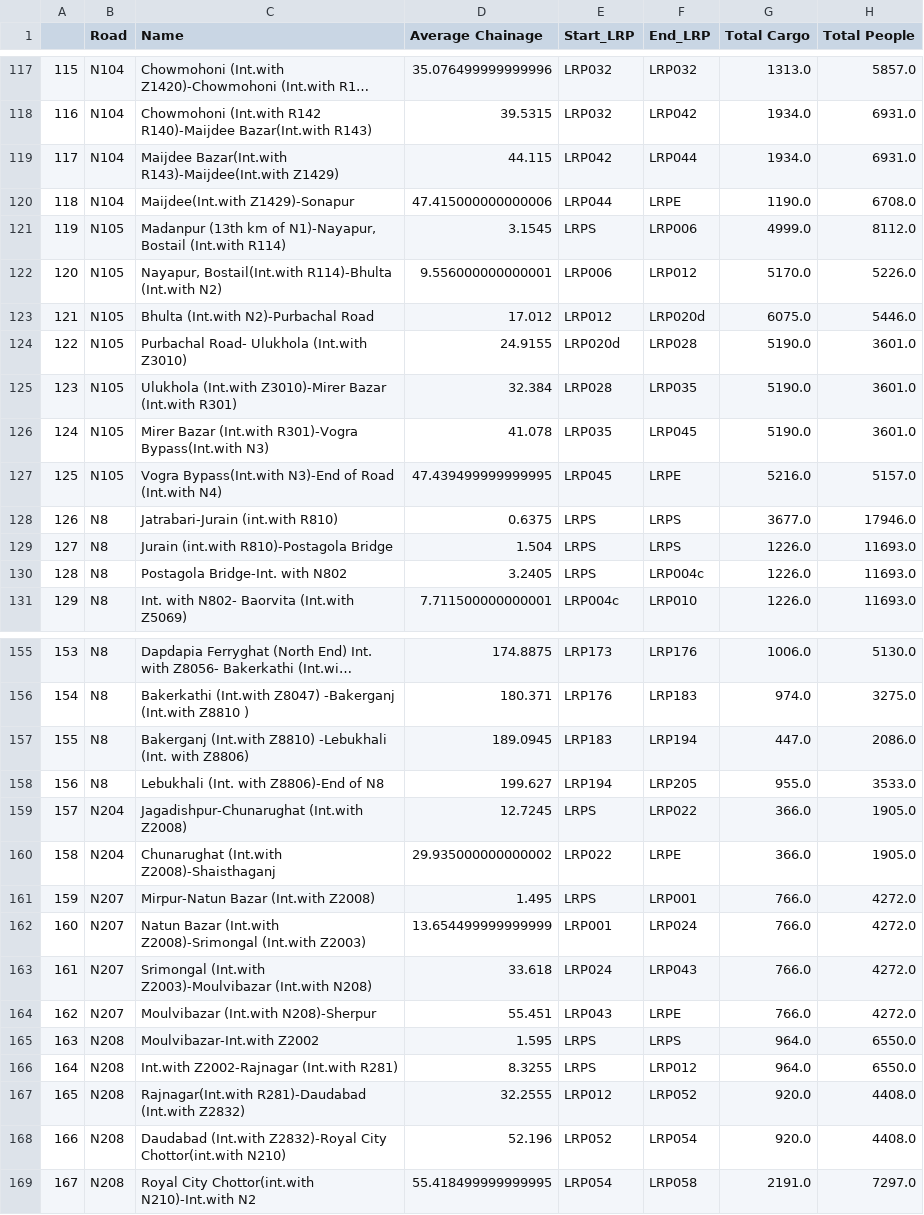
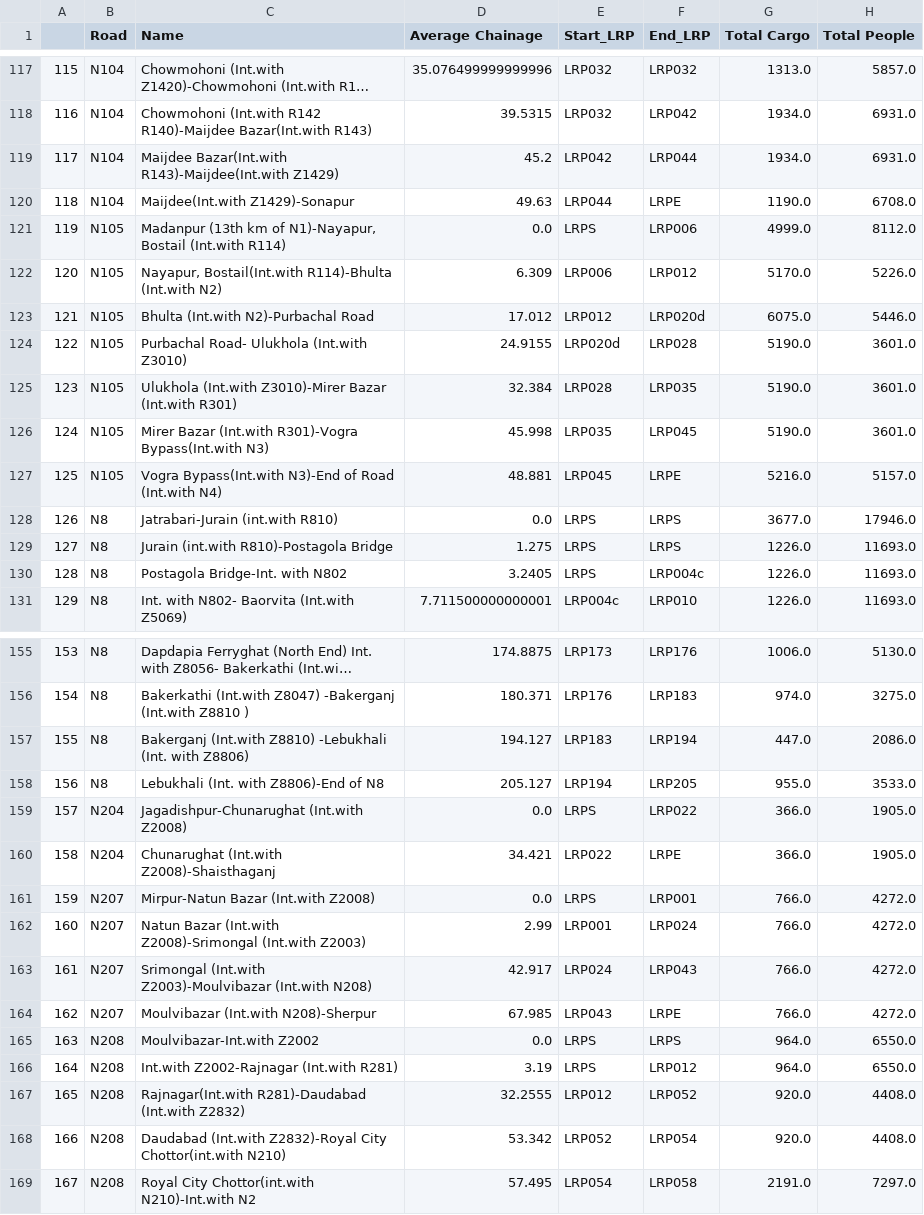
Before and after one commit to mlmoleman/EPA133A-G07-A4, a CSV file: data/cleaned_traffic_flows.csv, drawn as a sheet; only a part is shown, gaps mark what is left out; long unchanged cells end in …; the diff covers the shown part only.

Commit message:
made sure that beginning and end sourcesinks of roads are always at the right chainage (respectively, chainage 0 and the last chainage of the end road LRP)

```diff
--- a/data/cleaned_traffic_flows.csv
+++ b/data/cleaned_traffic_flows.csv
@@ -118,6 +118,6 @@
 116,N104,Chowmohoni (Int.with R142 R140)-Maijdee Bazar(Int.with R143),39.5315,LRP032,LRP042,1934.0,6931.0
-117,N104,Maijdee Bazar(Int.with R143)-Maijdee(Int.with Z1429),44.115,LRP042,LRP044,1934.0,6931.0
-118,N104,Maijdee(Int.with Z1429)-Sonapur,47.415000000000006,LRP044,LRPE,1190.0,6708.0
-119,N105,"Madanpur (13th km of N1)-Nayapur, Bostail (Int.with R114)",3.1545,LRPS,LRP006,4999.0,8112.0
-120,N105,"Nayapur, Bostail(Int.with R114)-Bhulta (Int.with N2)",9.556000000000001,LRP006,LRP012,5170.0,5226.0
+117,N104,Maijdee Bazar(Int.with R143)-Maijdee(Int.with Z1429),45.2,LRP042,LRP044,1934.0,6931.0
+118,N104,Maijdee(Int.with Z1429)-Sonapur,49.63,LRP044,LRPE,1190.0,6708.0
+119,N105,"Madanpur (13th km of N1)-Nayapur, Bostail (Int.with R114)",0.0,LRPS,LRP006,4999.0,8112.0
+120,N105,"Nayapur, Bostail(Int.with R114)-Bhulta (Int.with N2)",6.309,LRP006,LRP012,5170.0,5226.0
 121,N105,Bhulta (Int.with N2)-Purbachal Road,17.012,LRP012,LRP020d,6075.0,5446.0
@@ -125,6 +125,6 @@
 123,N105,Ulukhola (Int.with Z3010)-Mirer Bazar (Int.with R301),32.384,LRP028,LRP035,5190.0,3601.0
-124,N105,Mirer Bazar (Int.with R301)-Vogra Bypass(Int.with N3),41.078,LRP035,LRP045,5190.0,3601.0
-125,N105,Vogra Bypass(Int.with N3)-End of Road (Int.with N4),47.439499999999995,LRP045,LRPE,5216.0,5157.0
-126,N8,Jatrabari-Jurain (int.with R810),0.6375,LRPS,LRPS,3677.0,17946.0
-127,N8,Jurain (int.with R810)-Postagola Bridge,1.504,LRPS,LRPS,1226.0,11693.0
+124,N105,Mirer Bazar (Int.with R301)-Vogra Bypass(Int.with N3),45.998,LRP035,LRP045,5190.0,3601.0
+125,N105,Vogra Bypass(Int.with N3)-End of Road (Int.with N4),48.881,LRP045,LRPE,5216.0,5157.0
+126,N8,Jatrabari-Jurain (int.with R810),0.0,LRPS,LRPS,3677.0,17946.0
+127,N8,Jurain (int.with R810)-Postagola Bridge,1.275,LRPS,LRPS,1226.0,11693.0
 128,N8,Postagola Bridge-Int. with N802,3.2405,LRPS,LRP004c,1226.0,11693.0
@@ -156,14 +156,14 @@
 154,N8,Bakerkathi (Int.with Z8047) -Bakerganj (Int.with Z8810 ),180.371,LRP176,LRP183,974.0,3275.0
-155,N8,Bakerganj (Int.with Z8810) -Lebukhali (Int. with Z8806),189.0945,LRP183,LRP194,447.0,2086.0
-156,N8,Lebukhali (Int. with Z8806)-End of N8,199.627,LRP194,LRP205,955.0,3533.0
-157,N204,Jagadishpur-Chunarughat (Int.with Z2008),12.7245,LRPS,LRP022,366.0,1905.0
-158,N204,Chunarughat (Int.with Z2008)-Shaisthaganj,29.935000000000002,LRP022,LRPE,366.0,1905.0
-159,N207,Mirpur-Natun Bazar (Int.with Z2008),1.495,LRPS,LRP001,766.0,4272.0
-160,N207,Natun Bazar (Int.with Z2008)-Srimongal (Int.with Z2003),13.654499999999999,LRP001,LRP024,766.0,4272.0
-161,N207,Srimongal (Int.with Z2003)-Moulvibazar (Int.with N208),33.618,LRP024,LRP043,766.0,4272.0
-162,N207,Moulvibazar (Int.with N208)-Sherpur,55.451,LRP043,LRPE,766.0,4272.0
-163,N208,Moulvibazar-Int.with Z2002,1.595,LRPS,LRPS,964.0,6550.0
-164,N208,Int.with Z2002-Rajnagar (Int.with R281),8.3255,LRPS,LRP012,964.0,6550.0
+155,N8,Bakerganj (Int.with Z8810) -Lebukhali (Int. with Z8806),194.127,LRP183,LRP194,447.0,2086.0
+156,N8,Lebukhali (Int. with Z8806)-End of N8,205.127,LRP194,LRP205,955.0,3533.0
+157,N204,Jagadishpur-Chunarughat (Int.with Z2008),0.0,LRPS,LRP022,366.0,1905.0
+158,N204,Chunarughat (Int.with Z2008)-Shaisthaganj,34.421,LRP022,LRPE,366.0,1905.0
+159,N207,Mirpur-Natun Bazar (Int.with Z2008),0.0,LRPS,LRP001,766.0,4272.0
+160,N207,Natun Bazar (Int.with Z2008)-Srimongal (Int.with Z2003),2.99,LRP001,LRP024,766.0,4272.0
+161,N207,Srimongal (Int.with Z2003)-Moulvibazar (Int.with N208),42.917,LRP024,LRP043,766.0,4272.0
+162,N207,Moulvibazar (Int.with N208)-Sherpur,67.985,LRP043,LRPE,766.0,4272.0
+163,N208,Moulvibazar-Int.with Z2002,0.0,LRPS,LRPS,964.0,6550.0
+164,N208,Int.with Z2002-Rajnagar (Int.with R281),3.19,LRPS,LRP012,964.0,6550.0
 165,N208,Rajnagar(Int.with R281)-Daudabad (Int.with Z2832),32.2555,LRP012,LRP052,920.0,4408.0
-166,N208,Daudabad (Int.with Z2832)-Royal City Chottor(int.with N210),52.196,LRP052,LRP054,920.0,4408.0
-167,N208,Royal City Chottor(int.with N210)-Int.with N2,55.418499999999995,LRP054,LRP058,2191.0,7297.0
+166,N208,Daudabad (Int.with Z2832)-Royal City Chottor(int.with N210),53.342,LRP052,LRP054,920.0,4408.0
+167,N208,Royal City Chottor(int.with N210)-Int.with N2,57.495,LRP054,LRP058,2191.0,7297.0
```
Also changed, not shown: 13 edited cells elsewhere in this file, 1 other file.
